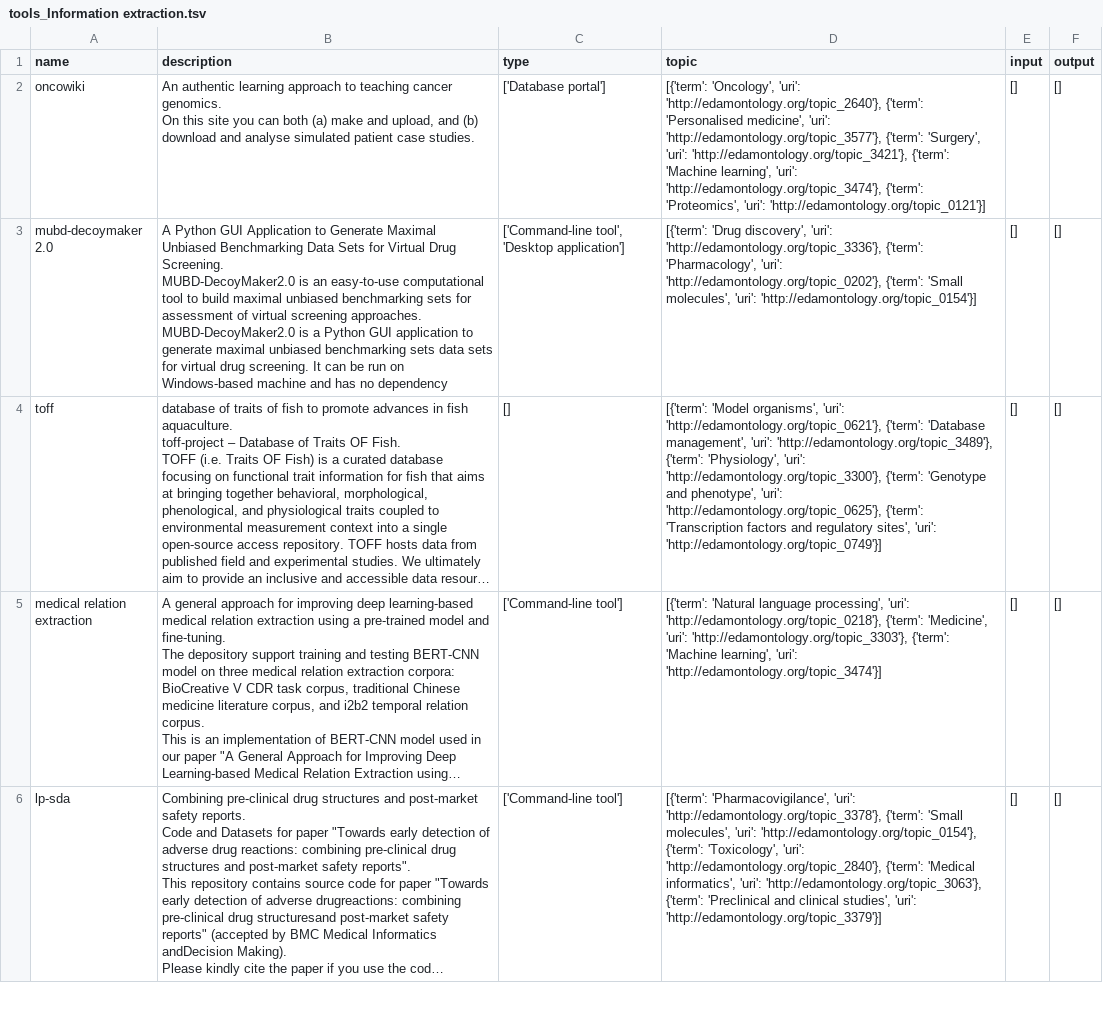
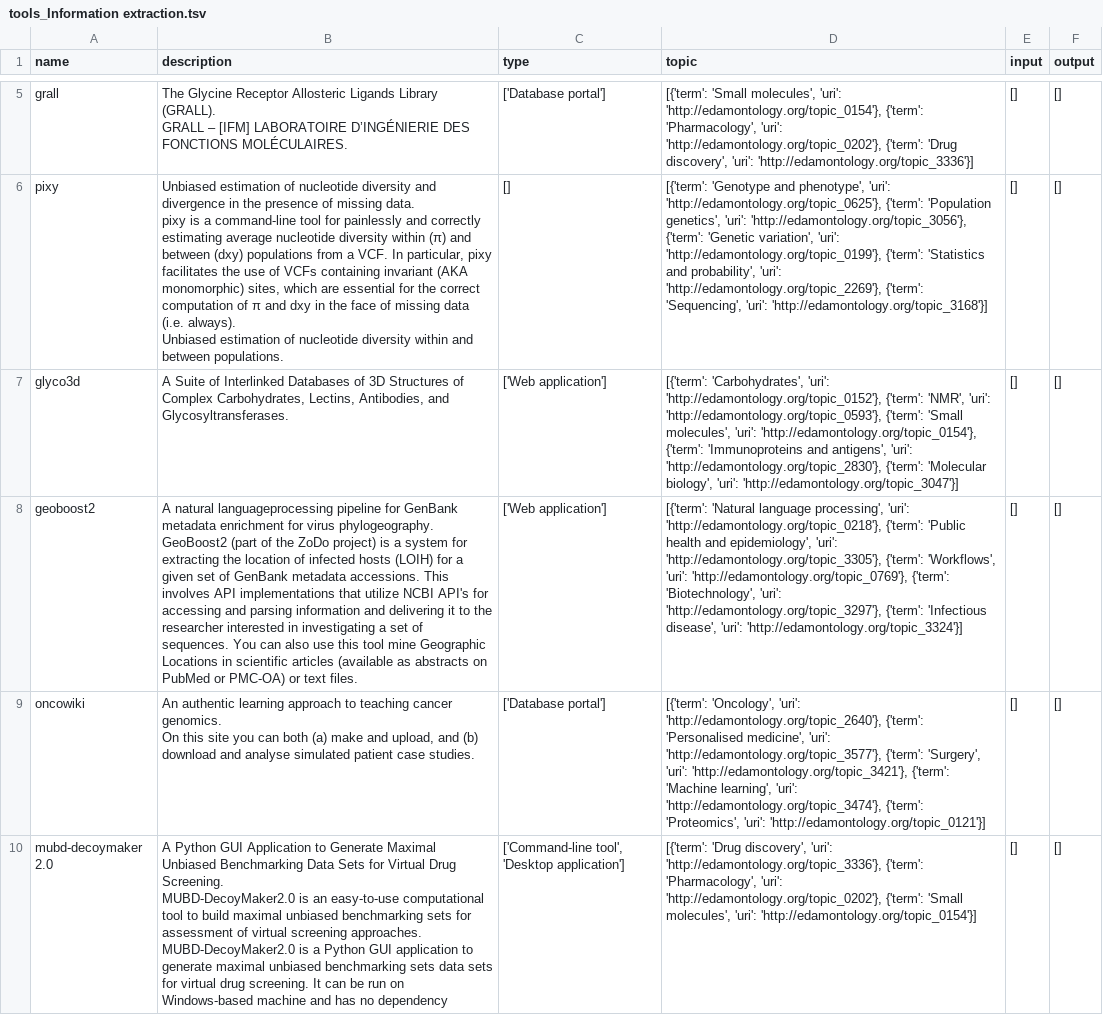
Before and after one commit to FAIRplus/WP3_FAIR_tooling, a TSV file: tool_discovery/outputs/ETL/tools_Information extraction.tsv, drawn as a sheet; only a part is shown, gaps mark what is left out; the shorter side is filled out with more unchanged rows; long unchanged cells end in …; ↵ is a line break in a cell; the diff covers the shown part only; the diff names each change by its address in the sheet, - before the commit and + after, or states it on an @@ line.

```diff
--- a/tool_discovery/outputs/ETL/tools_Information extraction.tsv
+++ b/tool_discovery/outputs/ETL/tools_Information extraction.tsv
+row 5: grall | The Glycine Receptor Allosteric Ligands Library (GRALL). ↵ GRALL – [IFM] LABORATOIRE D’INGÉNIERIE DES FONCTIONS MOLÉCULAIRES. | ['Database portal'] | [{'term': 'Small molecules', 'uri': 'http://edamontology.org/topic_0154'}, {'term': 'Pharmacology', 'uri': 'http://edamontology.org/topic_0202'}, {'term': 'Drug discovery', 'uri': 'http://edamontology.org/topic_3336'}] | [] | []
+row 6: pixy | Unbiased estimation of nucleotide diversity and divergence in the presence of missing data. ↵ pixy is a command-line tool for painlessly and correctly estimating average nucleotide diversity within (π) and between (dxy) populations from a VCF. In particular, pixy facilitates the use of VCFs containing invariant (AKA monomorphic) sites, which are essential for the correct computation of π and dxy in the face of missing data (i.e. always). ↵ Unbiased estimation of nucleotide diversity within and between populations. | [] | [{'term': 'Genotype and phenotype', 'uri': 'http://edamontology.org/topic_0625'}, {'term': 'Population genetics', 'uri': 'http://edamontology.org/topic_3056'}, {'term': 'Genetic variation', 'uri': 'http://edamontology.org/topic_0199'}, {'term': 'Statistics and probability', 'uri': 'http://edamontology.org/topic_2269'}, {'term': 'Sequencing', 'uri': 'http://edamontology.org/topic_3168'}] | [] | []
+row 7: glyco3d | A Suite of Interlinked Databases of 3D Structures of Complex Carbohydrates, Lectins, Antibodies, and Glycosyltransferases. | ['Web application'] | [{'term': 'Carbohydrates', 'uri': 'http://edamontology.org/topic_0152'}, {'term': 'NMR', 'uri': 'http://edamontology.org/topic_0593'}, {'term': 'Small molecules', 'uri': 'http://edamontology.org/topic_0154'}, {'term': 'Immunoproteins and antigens', 'uri': 'http://edamontology.org/topic_2830'}, {'term': 'Molecular biology', 'uri': 'http://edamontology.org/topic_3047'}] | [] | []
+row 8: geoboost2 | A natural languageprocessing pipeline for GenBank metadata enrichment for virus phylogeography. ↵ GeoBoost2 (part of the ZoDo project) is a system for extracting the location of infected hosts (LOIH) for a given set of GenBank metadata accessions. This involves API implementations that utilize NCBI API's for accessing and parsing information and delivering it to the researcher interested in investigating a set of sequences. You can also use this tool mine Geographic Locations in scientific articles (available as abstracts on PubMed or PMC-OA) or text files. | ['Web application'] | [{'term': 'Natural language processing', 'uri': 'http://edamontology.org/topic_0218'}, {'term': 'Public health and epidemiology', 'uri': 'http://edamontology.org/topic_3305'}, {'term': 'Workflows', 'uri': 'http://edamontology.org/topic_0769'}, {'term': 'Biotechnology', 'uri': 'http://edamontology.org/topic_3297'}, {'term': 'Infectious disease', 'uri': 'http://edamontology.org/topic_3324'}] | [] | []
```
Also changed, not shown: 3 added rows elsewhere in this file, tool_discovery/outputs/20210122_ETL_ranked_by_counts.csv, tool_discovery/outputs/ETL/tools_Data submission, annotation and curation.tsv, 41 other files.
